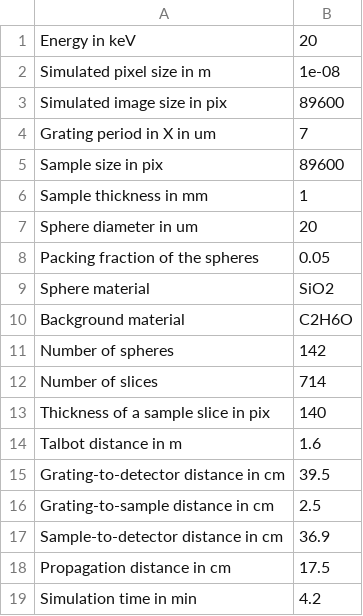
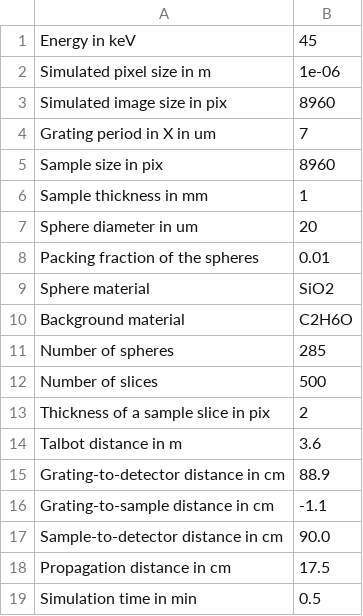
Before and after one commit to juliacheeky/Julias_code, a CSV file: sim_param.csv, drawn as a sheet.

```diff
--- a/sim_param.csv
+++ b/sim_param.csv
@@ -1,19 +1,19 @@
-Energy in keV,20
-Simulated pixel size in m,1e-08
-Simulated image size in pix,89600
+Energy in keV,45
+Simulated pixel size in m,1e-06
+Simulated image size in pix,8960
 Grating period in X in um,7
-Sample size in pix,89600
+Sample size in pix,8960
 Sample thickness in mm,1
 Sphere diameter in um,20
-Packing fraction of the spheres,0.05
+Packing fraction of the spheres,0.01
 Sphere material,SiO2
 Background material,C2H6O
-Number of spheres,142
-Number of slices,714
-Thickness of a sample slice in pix,140
-Talbot distance in m,1.6
-Grating-to-detector distance in cm,39.5
-Grating-to-sample distance in cm,2.5
-Sample-to-detector distance in cm,36.9
+Number of spheres,285
+Number of slices,500
+Thickness of a sample slice in pix,2
+Talbot distance in m,3.6
+Grating-to-detector distance in cm,88.9
+Grating-to-sample distance in cm,-1.1
+Sample-to-detector distance in cm,90.0
 Propagation distance in cm,17.5
-Simulation time in min,4.2
+Simulation time in min,0.5
```
Also changed, not shown: dark_field_parde_correlation_change/visibility_results_20keV_corr_lengths_20um.csv, 36 other files.
